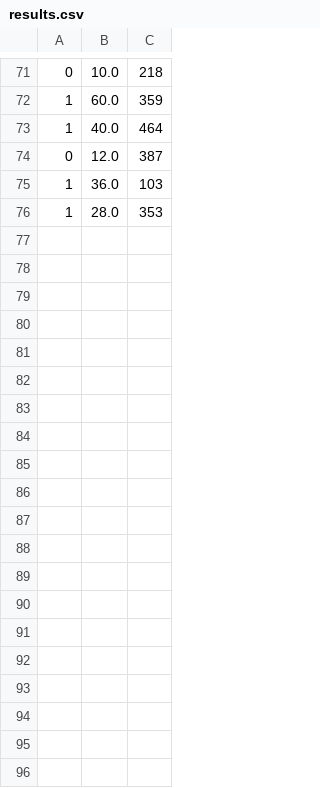
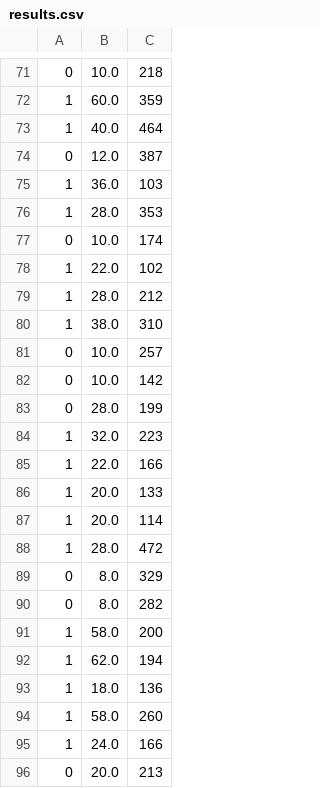
Before and after one commit to Ycreak/GameAI_2, a CSV file: gym_gvgai/envs/gvgai/results.csv, drawn as a sheet; only a part is shown, gaps mark what is left out; the diff covers the shown part only.

```diff
--- a/gym_gvgai/envs/gvgai/results.csv
+++ b/gym_gvgai/envs/gvgai/results.csv
@@ -76 +76,21 @@
 1;28.0;353
+0;10.0;174
+1;22.0;102
+1;28.0;212
+1;38.0;310
+0;10.0;257
+0;10.0;142
+0;28.0;199
+1;32.0;223
+1;22.0;166
+1;20.0;133
+1;20.0;114
+1;28.0;472
+0;8.0;329
+0;8.0;282
+1;58.0;200
+1;62.0;194
+1;18.0;136
+1;58.0;260
+1;24.0;166
+0;20.0;213
```
Also changed, not shown: 14 added rows elsewhere in this file, 3 other files.
